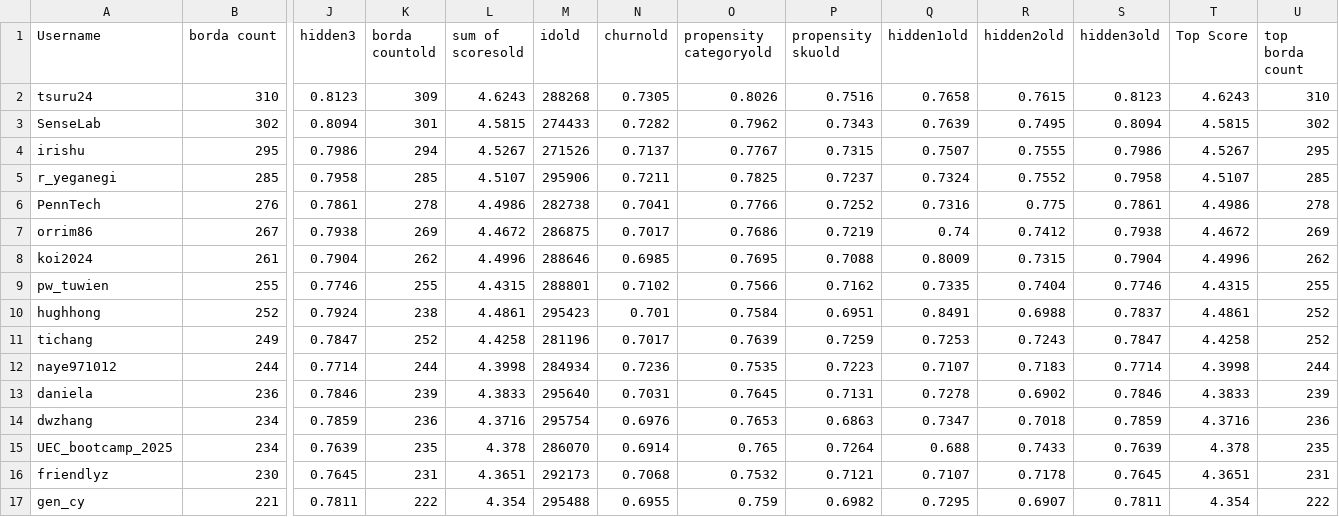
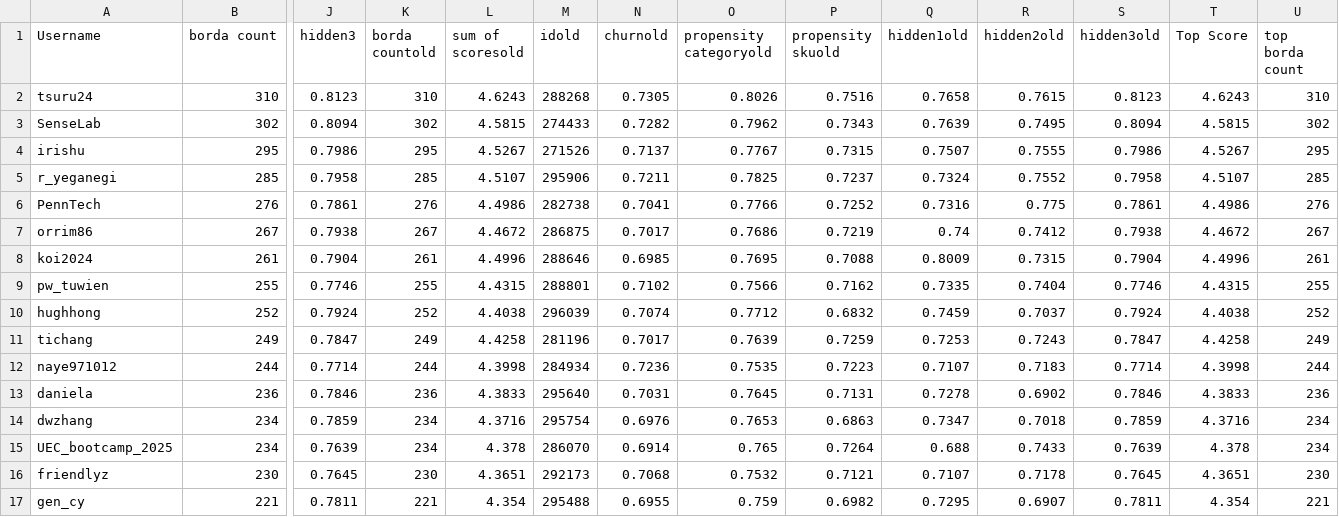
Before and after one commit to WittmannF/meli-challenge-leaderboard, a CSV file: leaderboard/leaderboard_recsys.csv, drawn as a sheet; only a part is shown, gaps mark what is left out; the diff covers the shown part only; the diff names each change by its address in the sheet, - before the commit and + after, or states it on an @@ line.

```diff
--- a/leaderboard/leaderboard_recsys.csv
+++ b/leaderboard/leaderboard_recsys.csv
-K2 (borda countold): 309
+K2 (borda countold): 310
-K3 (borda countold): 301
+K3 (borda countold): 302
-K4 (borda countold): 294
+K4 (borda countold): 295
-K6 (borda countold): 278
+K6 (borda countold): 276
-U6 (top borda count): 278
+U6 (top borda count): 276
-K7 (borda countold): 269
+K7 (borda countold): 267
-U7 (top borda count): 269
+U7 (top borda count): 267
-K8 (borda countold): 262
+K8 (borda countold): 261
-U8 (top borda count): 262
+U8 (top borda count): 261
-K10 (borda countold): 238
+K10 (borda countold): 252
-L10 (sum of scoresold): 4.4861
+L10 (sum of scoresold): 4.4038
-M10 (idold): 295423
+M10 (idold): 296039
-N10 (churnold): 0.701
+N10 (churnold): 0.7074
-O10 (propensity categoryold): 0.7584
+O10 (propensity categoryold): 0.7712
-P10 (propensity skuold): 0.6951
+P10 (propensity skuold): 0.6832
-Q10 (hidden1old): 0.8491
+Q10 (hidden1old): 0.7459
-R10 (hidden2old): 0.6988
+R10 (hidden2old): 0.7037
-S10 (hidden3old): 0.7837
+S10 (hidden3old): 0.7924
-T10 (Top Score): 4.4861
+T10 (Top Score): 4.4038
-K11 (borda countold): 252
+K11 (borda countold): 249
-U11 (top borda count): 252
+U11 (top borda count): 249
-K13 (borda countold): 239
+K13 (borda countold): 236
-U13 (top borda count): 239
+U13 (top borda count): 236
-K14 (borda countold): 236
+K14 (borda countold): 234
-U14 (top borda count): 236
+U14 (top borda count): 234
-K15 (borda countold): 235
+K15 (borda countold): 234
-U15 (top borda count): 235
+U15 (top borda count): 234
-K16 (borda countold): 231
+K16 (borda countold): 230
-U16 (top borda count): 231
+U16 (top borda count): 230
-K17 (borda countold): 222
+K17 (borda countold): 221
-U17 (top borda count): 222
+U17 (top borda count): 221
```
Also changed, not shown: 14 edited cells elsewhere in this file.
